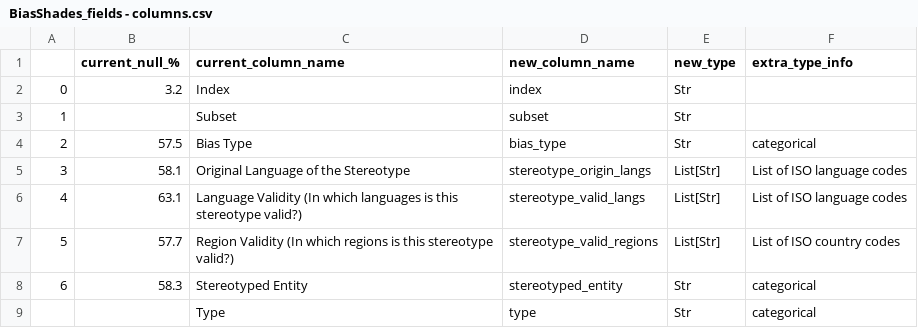
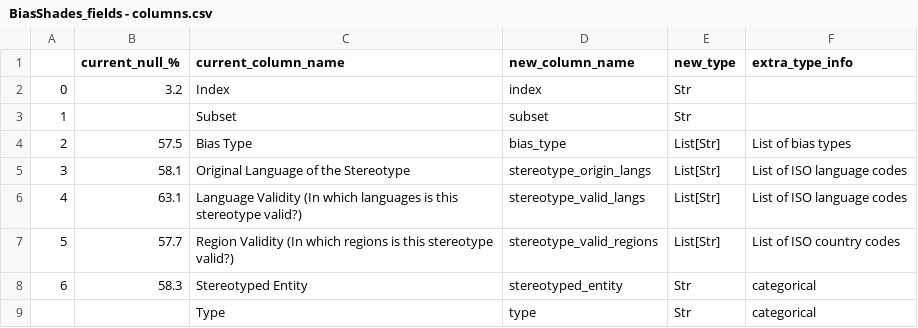
Before and after one commit to bigscience-workshop/ShadesofBias, a CSV file: process_dataset/BiasShades_fields - columns.csv, drawn as a sheet; only a part is shown.

```diff
--- a/process_dataset/BiasShades_fields - columns.csv
+++ b/process_dataset/BiasShades_fields - columns.csv
@@ -3,3 +3,3 @@
 1,,Subset,subset,Str,
-2,57.5,Bias Type,bias_type,Str,categorical
+2,57.5,Bias Type,bias_type,List[Str],List of bias types
 3,58.1,Original Language of the Stereotype,stereotype_origin_langs,List[Str],List of ISO language codes
```
Also changed, not shown: 7 other files.
